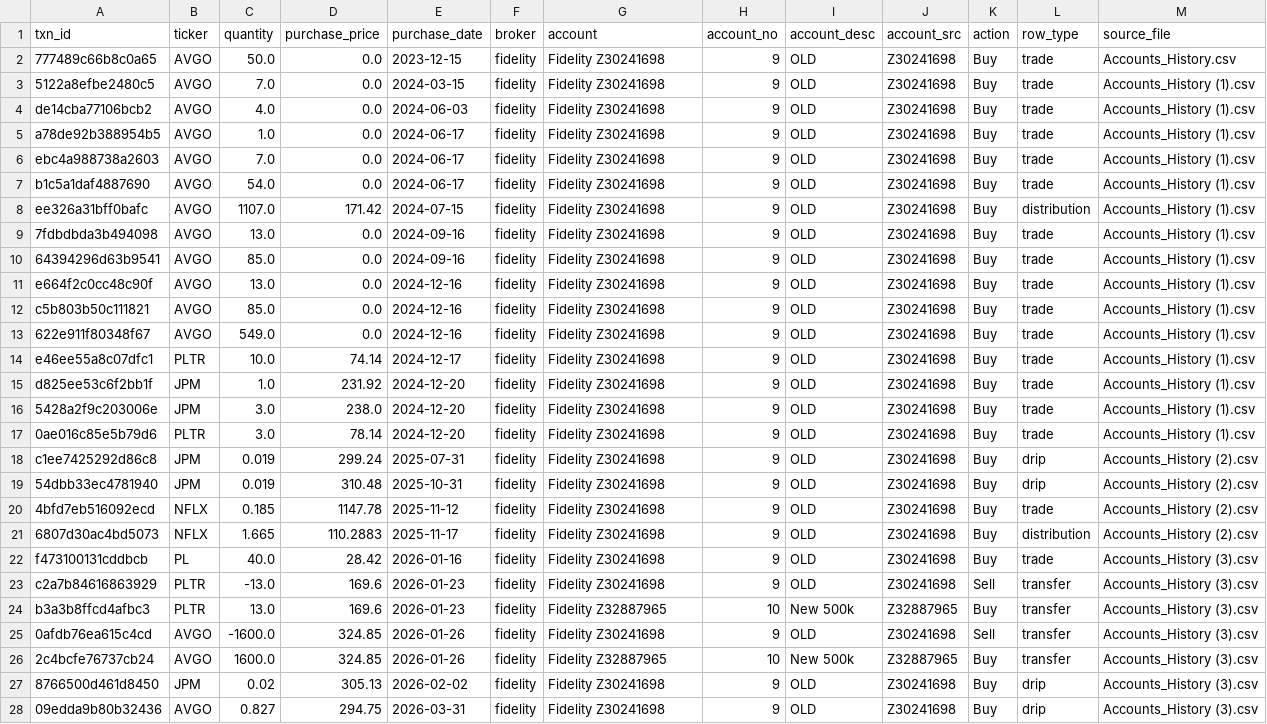
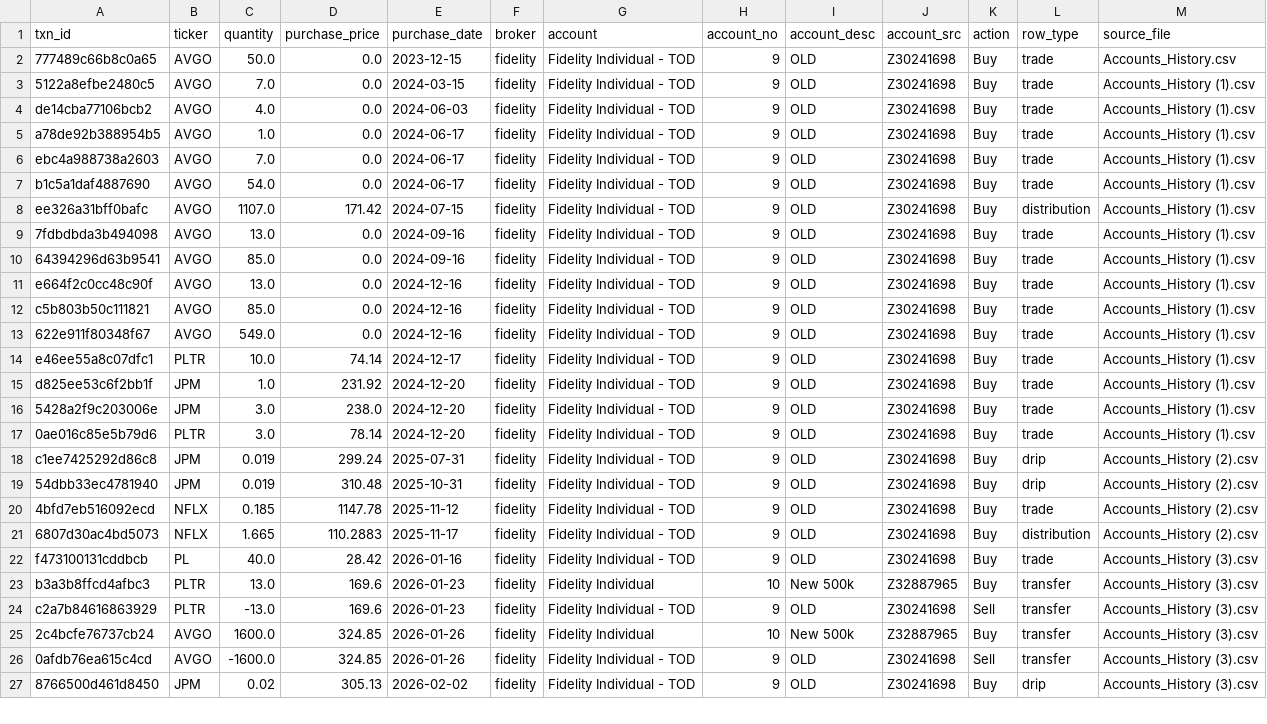
Before and after one commit to vgvsre/hulmane-finance, a CSV file: com/hulmane/stocks/us/data/formated/fidelity.csv, drawn as a sheet; only a part is shown; removed rows and columns are numbered as before the commit, all else as after; the diff covers the shown part only; the diff names each change by its address in the sheet, - before the commit and + after, or states it on an @@ line.

```diff
--- a/com/hulmane/stocks/us/data/formated/fidelity.csv
+++ b/com/hulmane/stocks/us/data/formated/fidelity.csv
-G2:G22 (account): Fidelity Z30241698
+G2:G22 (account): Fidelity Individual - TOD
-row 23: c2a7b84616863929 | PLTR | -13.0 | 169.6 | 2026-01-23 | fidelity | Fidelity Z30241698 | 9 | OLD | Z30241698 | Sell | transfer | Accounts_History (3).csv
-G23 (account): Fidelity Z32887965
+G23 (account): Fidelity Individual
-A24 (txn_id): 0afdb76ea615c4cd
+A24 (txn_id): c2a7b84616863929
-B24 (ticker): AVGO
+B24 (ticker): PLTR
-C24 (quantity): -1600.0
+C24 (quantity): -13.0
-D24 (purchase_price): 324.85
+D24 (purchase_price): 169.6
-E24 (purchase_date): 2026-01-26
+E24 (purchase_date): 2026-01-23
-G24 (account): Fidelity Z30241698
+G24 (account): Fidelity Individual - TOD
-G25 (account): Fidelity Z32887965
+G25 (account): Fidelity Individual
+row 26: 0afdb76ea615c4cd | AVGO | -1600.0 | 324.85 | 2026-01-26 | fidelity | Fidelity Individual - TOD | 9 | OLD | Z30241698 | Sell | transfer | Accounts_History (3).csv
-G27 (account): Fidelity Z30241698
+G27 (account): Fidelity Individual - TOD
-row 28: 09edda9b80b32436 | AVGO | 0.827 | 294.75 | 2026-03-31 | fidelity | Fidelity Z30241698 | 9 | OLD | Z30241698 | Buy | drip | Accounts_History (3).csv
```
Also changed, not shown: 1 added row and 24 edited cells elsewhere in this file, com/hulmane/stocks/us/data/formated/etrade.csv, com/hulmane/stocks/us/data/source/accounts.csv, 7 other files.
